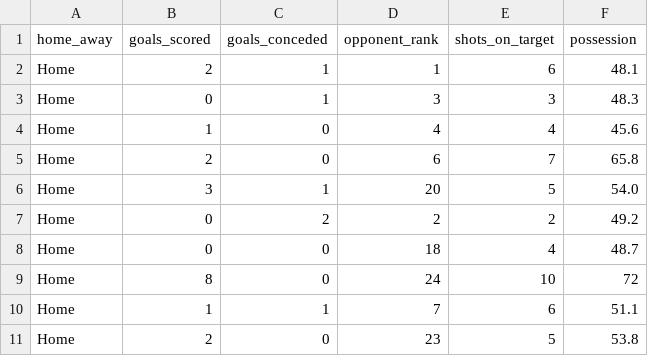
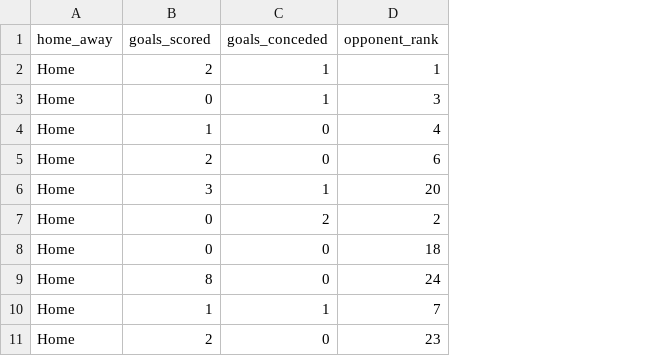
Before and after one commit to sb-24321/6134StatModelling-GroupProject, a CSV file: data/ashford_matches.csv, drawn as a sheet; only a part is shown; the diff names each change by its address in the sheet, - before the commit and + after, or states it on an @@ line.

Commit message:
reverted back to original dataset

```diff
--- a/data/ashford_matches.csv
+++ b/data/ashford_matches.csv
-column E (shots_on_target), rows 2-11: 6 | 3 | 4 | 7 | 5 | 2 | 4 | 10 | 6 | 5
-column F (possession), rows 2-11: 48.1 | 48.3 | 45.6 | 65.8 | 54.0 | 49.2 | 48.7 | 72 | 51.1 | 53.8
```
